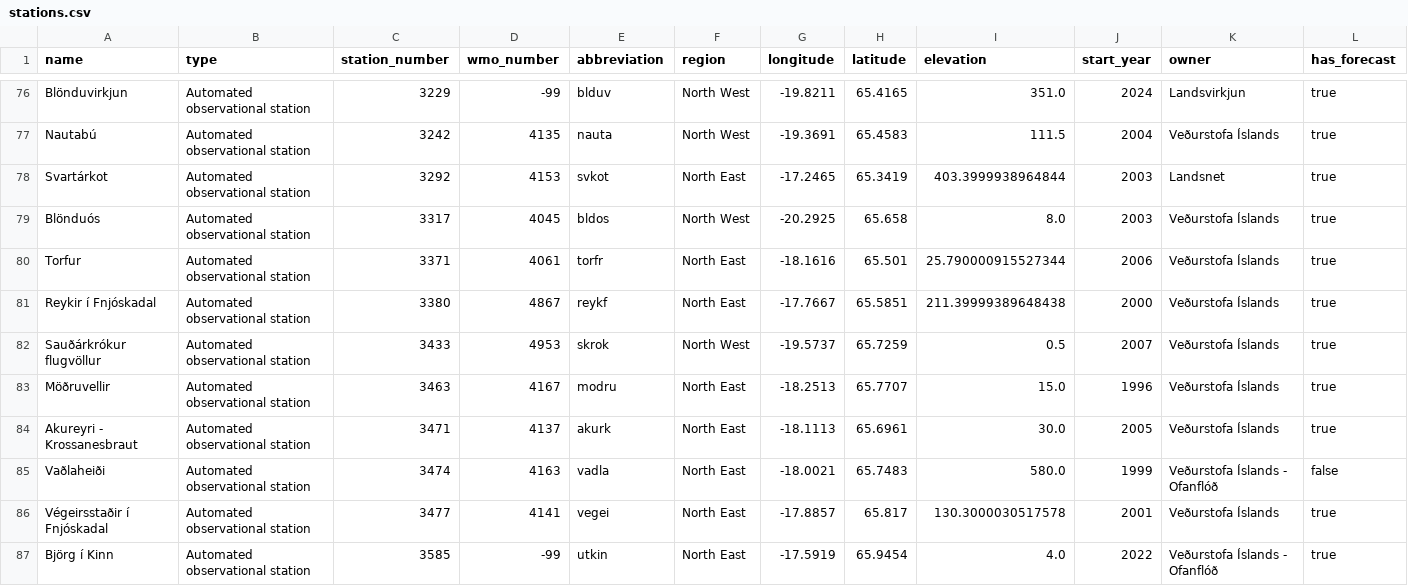
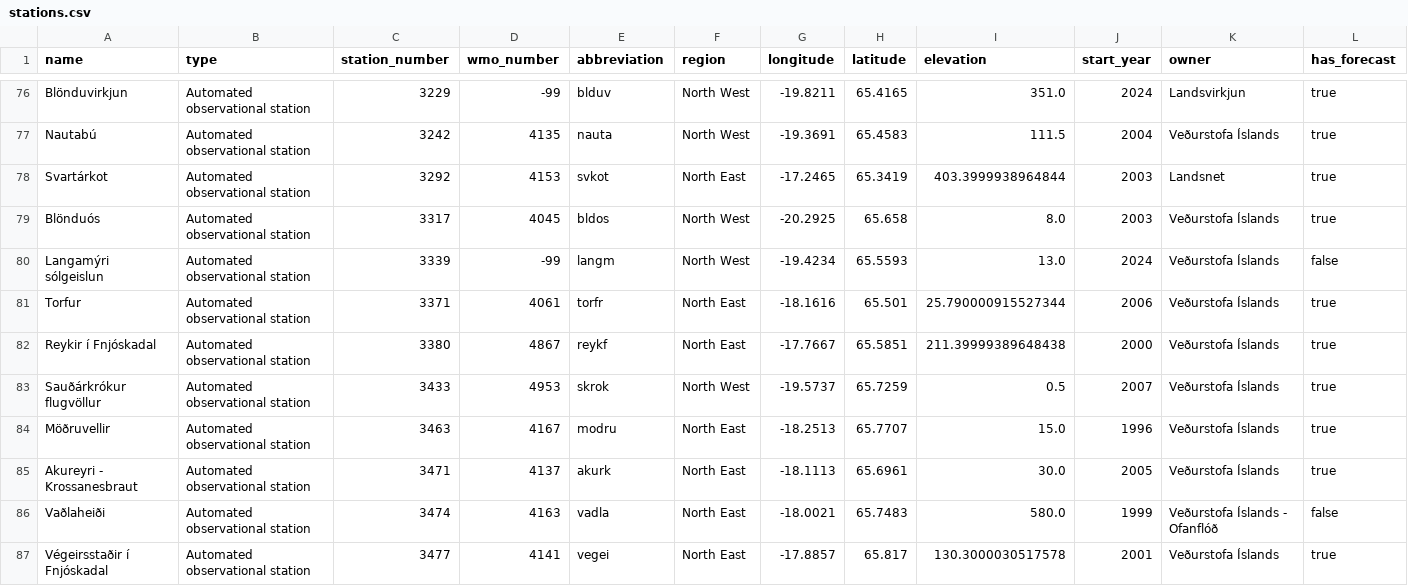
Before and after one commit to flother/weather_stations_iceland, a CSV file: stations.csv, drawn as a sheet; only a part is shown, gaps mark what is left out; the shorter side is filled out with more unchanged rows.

Commit message:
Update weather stations data
1 station added

  name: Langamýri sólgeislun
  type: Automated observational station
  station_number: 3339
  wmo_number: -99
  abbreviation: langm
  region: North West
  longitude: -19.4234
  latitude: 65.5593
  elevation: 13.0
  start_year: 2024
  owner: Veðurstofa Íslands
  has_forecast: false

```diff
--- a/stations.csv
+++ b/stations.csv
@@ -79,2 +79,3 @@ Svartárkot,Automated observational station,3292,4153,svkot,North East,-17.2465,
 Blönduós,Automated observational station,3317,4045,bldos,North West,-20.2925,65.658,8.0,2003,Veðurstofa Íslands,true
+Langamýri sólgeislun,Automated observational station,3339,-99,langm,North West,-19.4234,65.5593,13.0,2024,Veðurstofa Íslands,false
 Torfur,Automated observational station,3371,4061,torfr,North East,-18.1616,65.501,25.790000915527344,2006,Veðurstofa Íslands,true
```
Also changed, not shown: 1 other file.
